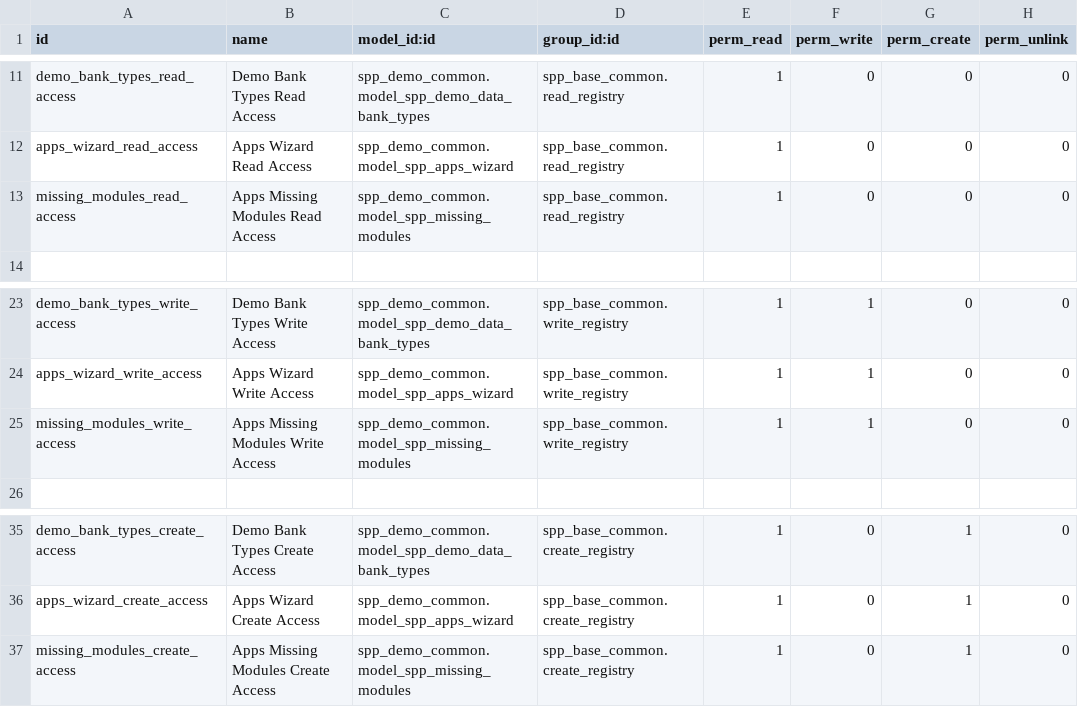
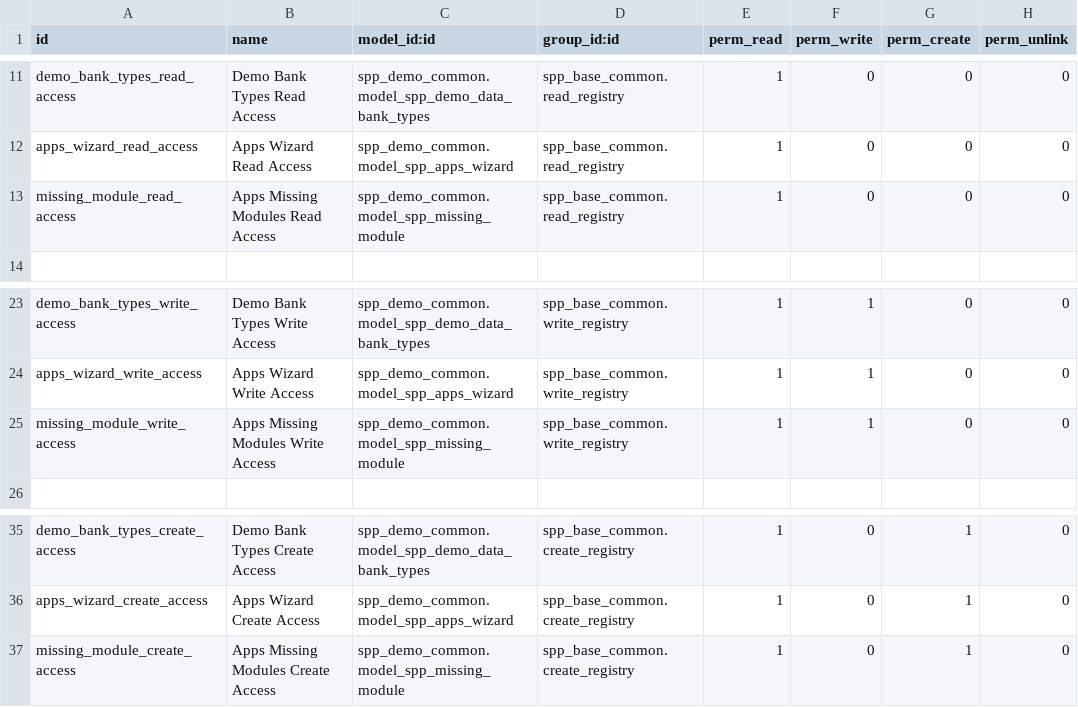
Before and after one commit to OpenSPP/openspp-modules, a CSV file: spp_demo_common/security/ir.model.access.csv, drawn as a sheet; only a part is shown, gaps mark what is left out.

Commit message:
[ADD] apps wizard

```diff
--- a/spp_demo_common/security/ir.model.access.csv
+++ b/spp_demo_common/security/ir.model.access.csv
@@ -12,3 +12,3 @@ demo_bank_types_read_access,Demo Bank Types Read Access,spp_demo_common.model_sp
 apps_wizard_read_access,Apps Wizard Read Access,spp_demo_common.model_spp_apps_wizard,spp_base_common.read_registry,1,0,0,0
-missing_modules_read_access,Apps Missing Modules Read Access,spp_demo_common.model_spp_missing_modules,spp_base_common.read_registry,1,0,0,0
+missing_module_read_access,Apps Missing Modules Read Access,spp_demo_common.model_spp_missing_module,spp_base_common.read_registry,1,0,0,0
 
@@ -24,3 +24,3 @@ demo_bank_types_write_access,Demo Bank Types Write Access,spp_demo_common.model_
 apps_wizard_write_access,Apps Wizard Write Access,spp_demo_common.model_spp_apps_wizard,spp_base_common.write_registry,1,1,0,0
-missing_modules_write_access,Apps Missing Modules Write Access,spp_demo_common.model_spp_missing_modules,spp_base_common.write_registry,1,1,0,0
+missing_module_write_access,Apps Missing Modules Write Access,spp_demo_common.model_spp_missing_module,spp_base_common.write_registry,1,1,0,0
 
@@ -36,2 +36,2 @@ demo_bank_types_create_access,Demo Bank Types Create Access,spp_demo_common.mode
 apps_wizard_create_access,Apps Wizard Create Access,spp_demo_common.model_spp_apps_wizard,spp_base_common.create_registry,1,0,1,0
-missing_modules_create_access,Apps Missing Modules Create Access,spp_demo_common.model_spp_missing_modules,spp_base_common.create_registry,1,0,1,0
+missing_module_create_access,Apps Missing Modules Create Access,spp_demo_common.model_spp_missing_module,spp_base_common.create_registry,1,0,1,0
```
